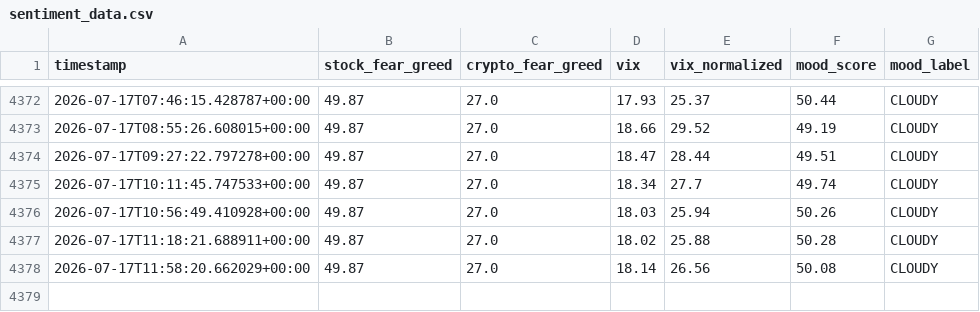
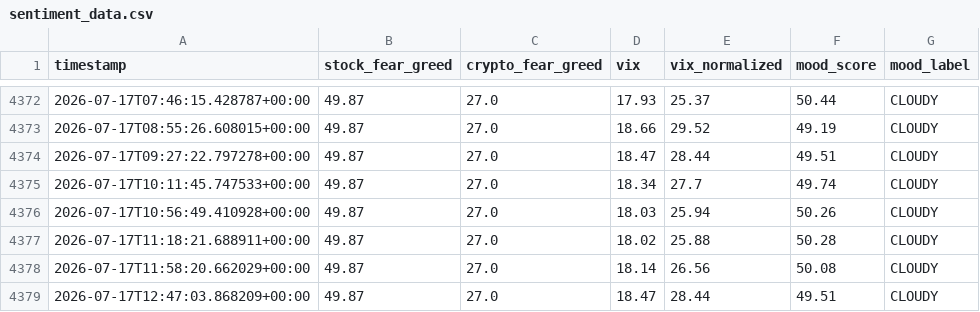
Before and after one commit to MonarchCastleTech/Cloudy-Shiny, a CSV file: sentiment_data.csv, drawn as a sheet; only a part is shown, gaps mark what is left out.

```diff
--- a/sentiment_data.csv
+++ b/sentiment_data.csv
@@ -4378 +4378,2 @@ timestamp,stock_fear_greed,crypto_fear_greed,vix,vix_normalized,mood_score,mood_
 2026-07-17T11:58:20.662029+00:00,49.87,27.0,18.14,26.56,50.08,CLOUDY
+2026-07-17T12:47:03.868209+00:00,49.87,27.0,18.47,28.44,49.51,CLOUDY
```
Also changed, not shown: feed_health.csv, 1 other file.
